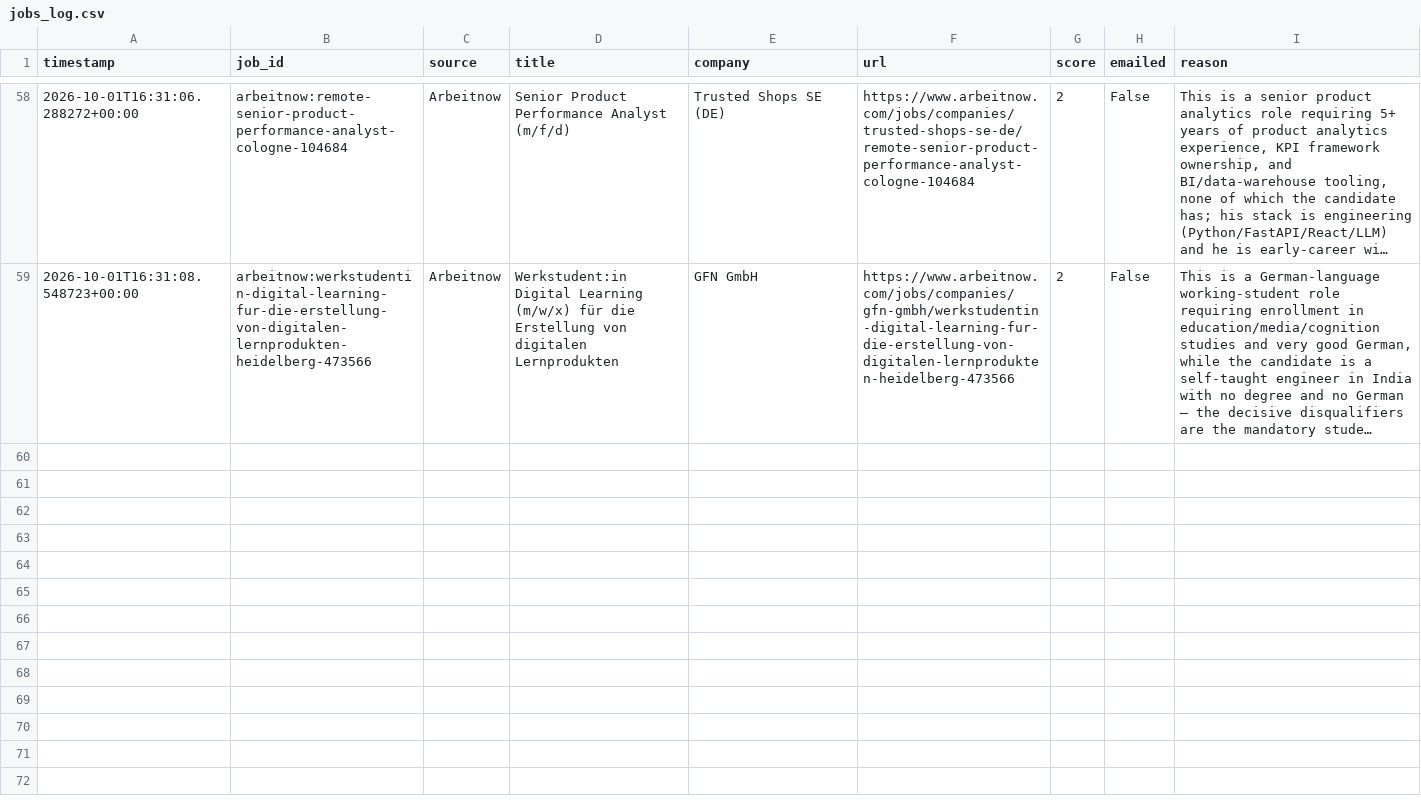
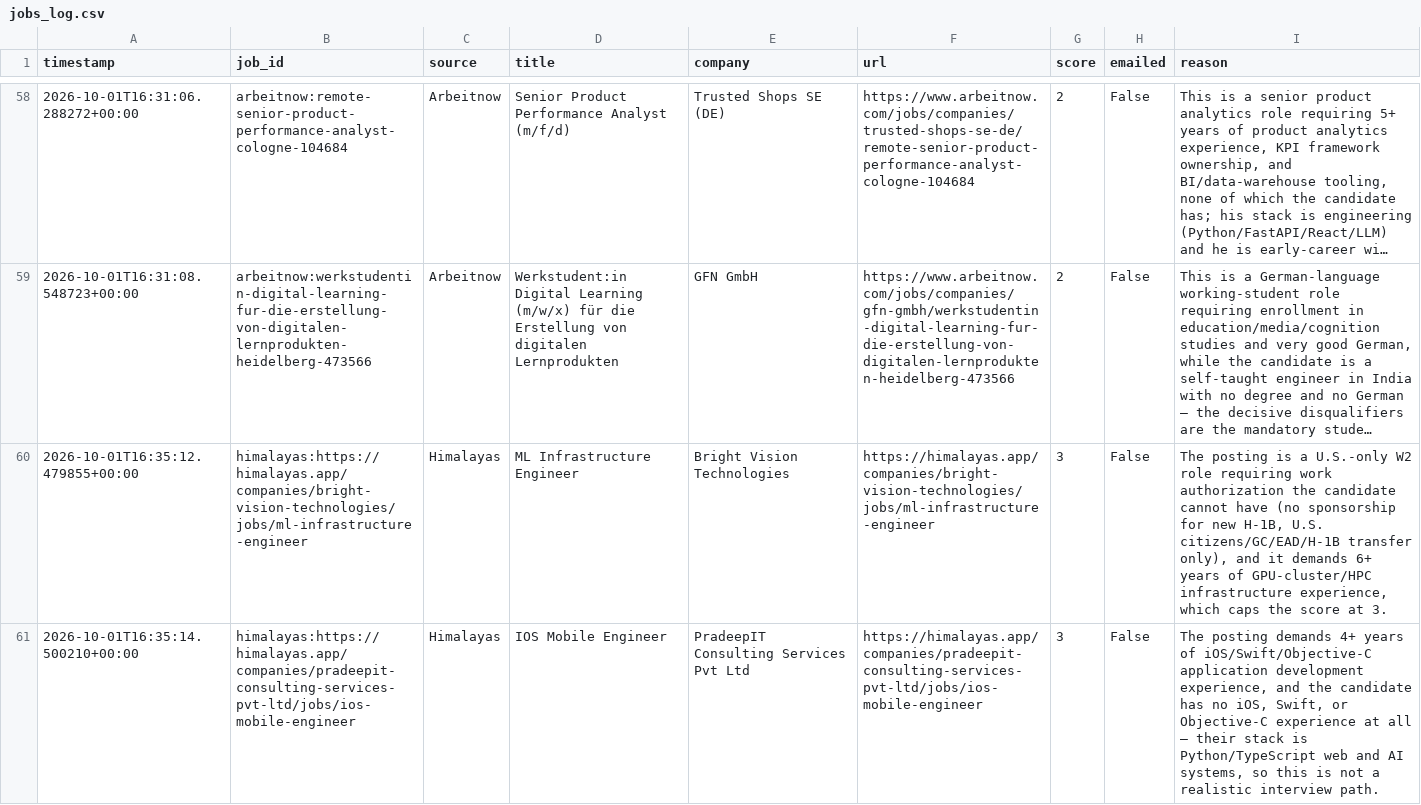
Before and after one commit to yaminbinyoosuf/job-agent, a CSV file: jobs_log.csv, drawn as a sheet; only a part is shown, gaps mark what is left out; long unchanged cells end in …; the diff names each change by its address in the sheet, - before the commit and + after, or states it on an @@ line.

Commit message:
Update jobs_log.csv [skip ci]

```diff
--- a/jobs_log.csv
+++ b/jobs_log.csv
+row 60: 2026-10-01T16:35:12.479855+00:00 | himalayas:https://himalayas.app/companies/bright-vision-technologies/jobs/ml-infrastructure-engineer | Himalayas | ML Infrastructure Engineer | Bright Vision Technologies | https://himalayas.app/companies/bright-vision-technologies/jobs/ml-infrastructure-engineer | 3 | False | The posting is a U.S.-only W2 role requiring work authorization the candidate cannot have (no sponsorship for new H-1B, U.S. citizens/GC/EAD/H-1B transfer only), and it demands 6+ years of GPU-cluster/HPC infrastructure experience, which caps the score at 3.
+row 61: 2026-10-01T16:35:14.500210+00:00 | himalayas:https://himalayas.app/companies/pradeepit-consulting-services-pvt-ltd/jobs/ios-mobile-engineer | Himalayas | IOS Mobile Engineer | PradeepIT Consulting Services Pvt Ltd | https://himalayas.app/companies/pradeepit-consulting-services-pvt-ltd/jobs/ios-mobile-engineer | 3 | False | The posting demands 4+ years of iOS/Swift/Objective-C application development experience, and the candidate has no iOS, Swift, or Objective-C experience at all — their stack is Python/TypeScript web and AI systems, so this is not a realistic interview path.
```
